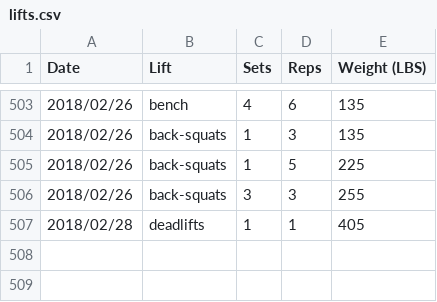
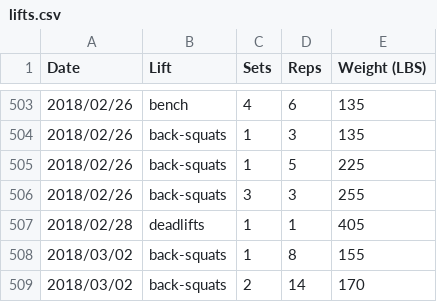
Before and after one commit to qpfiffer/qpfiffer.com, a CSV file: static/lifts.csv, drawn as a sheet; only a part is shown, gaps mark what is left out.

Commit message:
LIFTS

```diff
--- a/static/lifts.csv
+++ b/static/lifts.csv
@@ -507 +507,3 @@ Date,Lift,Sets,Reps,Weight (LBS)
 2018/02/28,deadlifts,1,1,405
+2018/03/02,back-squats,1,8,155
+2018/03/02,back-squats,2,14,170
```
Also changed, not shown: 1 other file.
